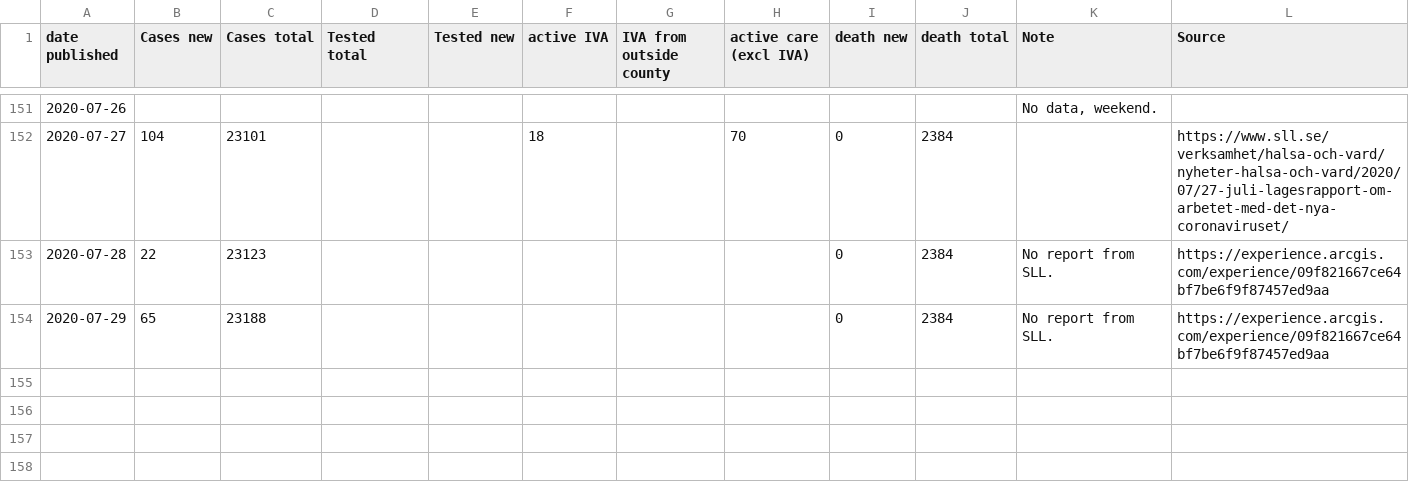
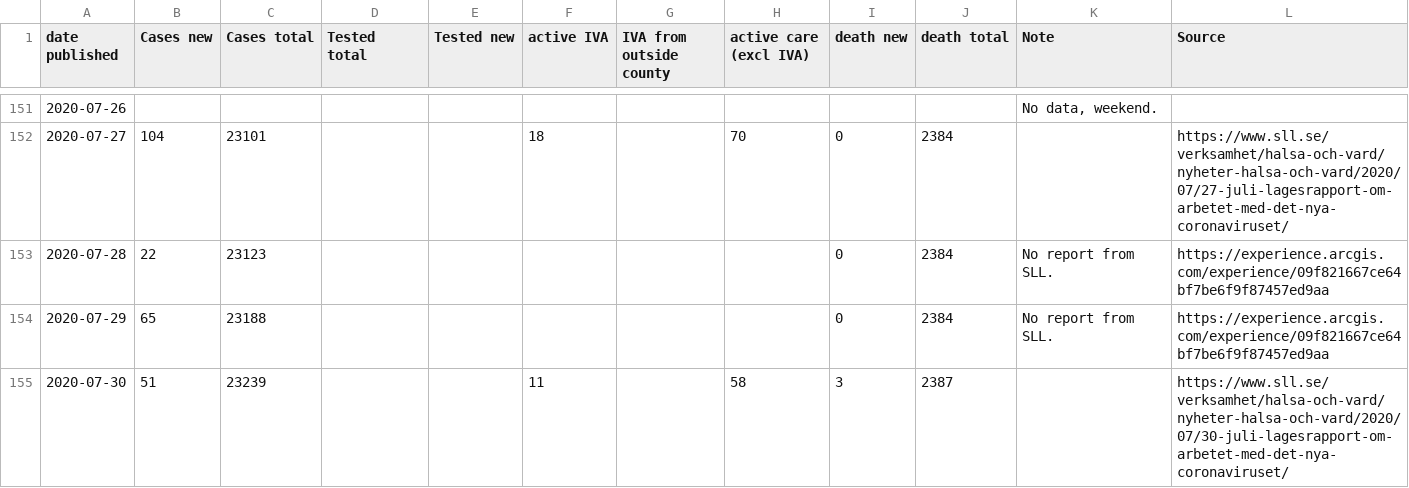
Before and after one commit to mrunesson/covid-19, a CSV file: Corona - Stockholm.csv, drawn as a sheet; only a part is shown, gaps mark what is left out; the diff names each change by its address in the sheet, - before the commit and + after, or states it on an @@ line.

Commit message:
2020-07-30 added

```diff
--- a/Corona - Stockholm.csv
+++ b/Corona - Stockholm.csv
+row 155: 2020-07-30 | 51 | 23239 |  |  | 11 |  | 58 | 3 | 2387 |  | https://www.sll.se/verksamhet/halsa-och-vard/nyheter-halsa-och-vard/2020/07/30-juli-lagesrapport-om-arbetet-med-det-nya-coronaviruset/
```
